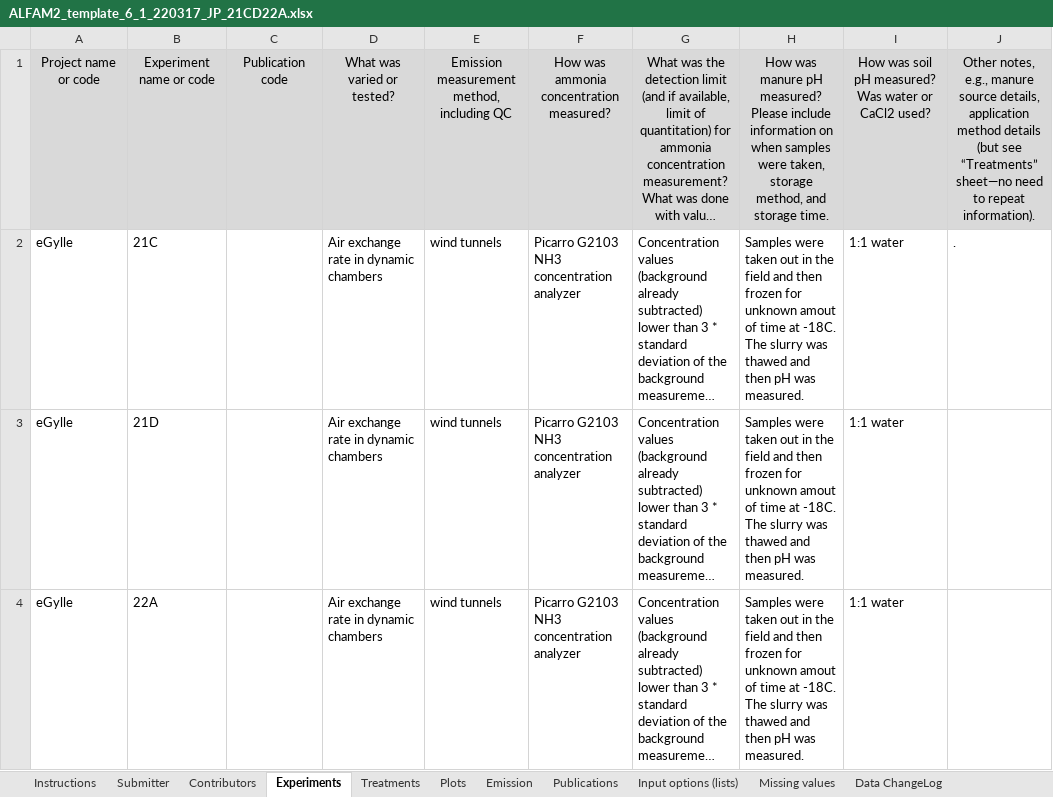
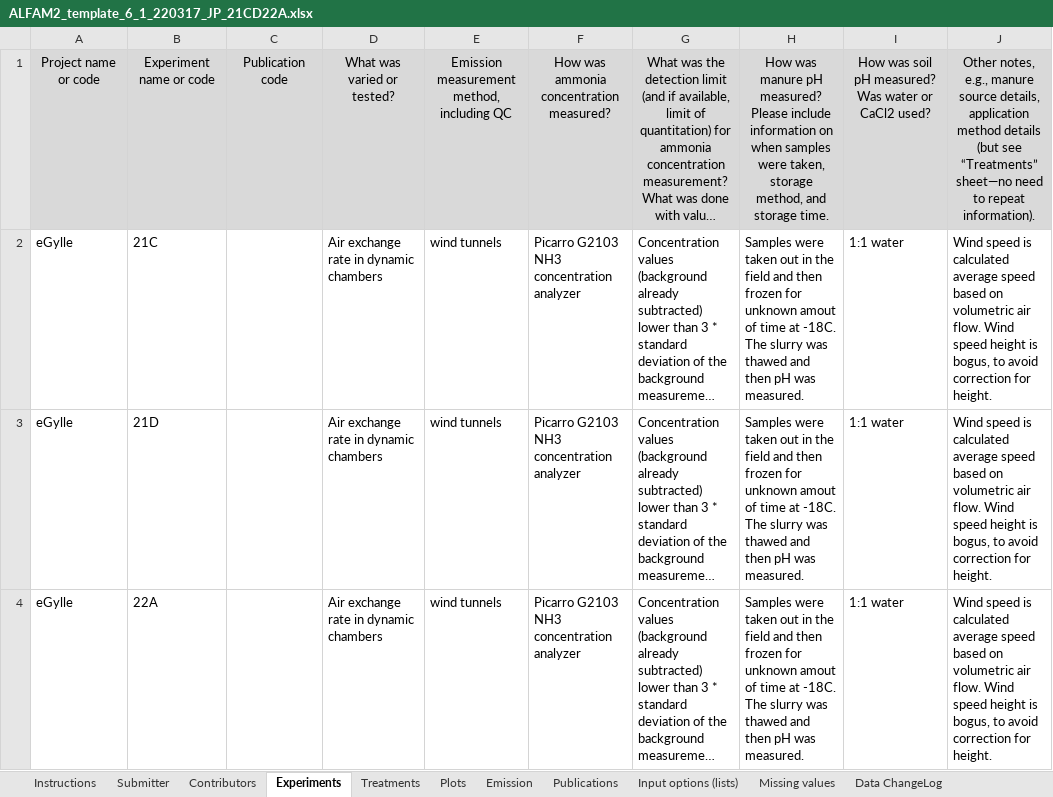
Before and after one commit to AU-BCE-EE/ALFAM2-data, an Excel workbook: data-submitted/03/AU/ALFAM2_template_6_1_220317_JP_21CD22A.xlsx, sheet Experiments, drawn as a sheet; long unchanged cells end in …; values as stored, in another font and other column widths than the file's, no borders; the diff names each change by its address in the sheet, - before the commit and + after, or states it on an @@ line.

```diff
--- a/data-submitted/03/AU/ALFAM2_template_6_1_220317_JP_21CD22A.xlsx (sheet Experiments)
+++ b/data-submitted/03/AU/ALFAM2_template_6_1_220317_JP_21CD22A.xlsx (sheet Experiments)
-J2: .
+J2: Wind speed is calculated average speed based on volumetric air flow. Wind speed height is bogus, to avoid correction for height.
-J3:J4: (empty)
+J3:J4: Wind speed is calculated average speed based on volumetric air flow. Wind speed height is bogus, to avoid correction for height.
```
Also changed, not shown: sheet Emission, sheet Data ChangeLog, data-submitted/03/AU/ALFAM2_template_6_1_eGylle_JK_2.xlsx.
